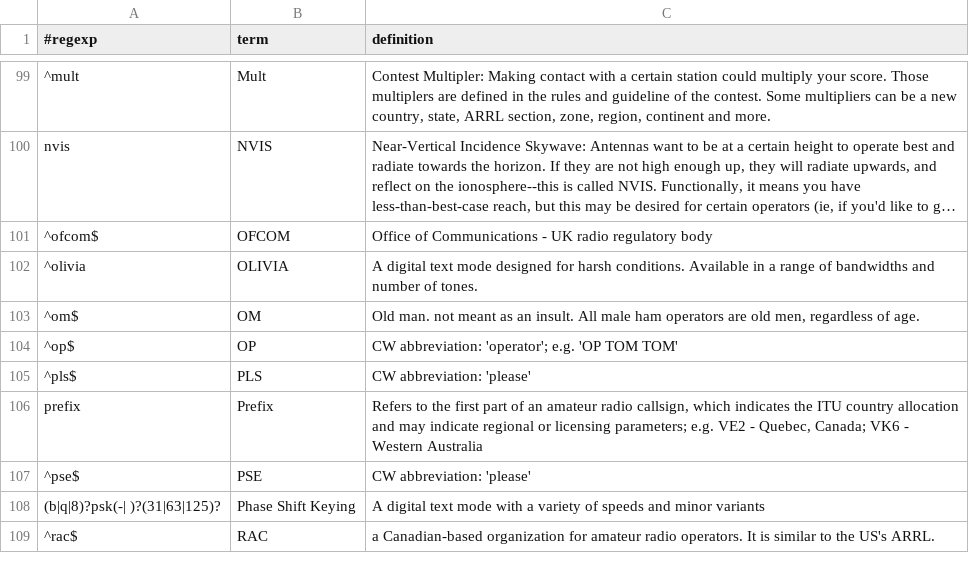
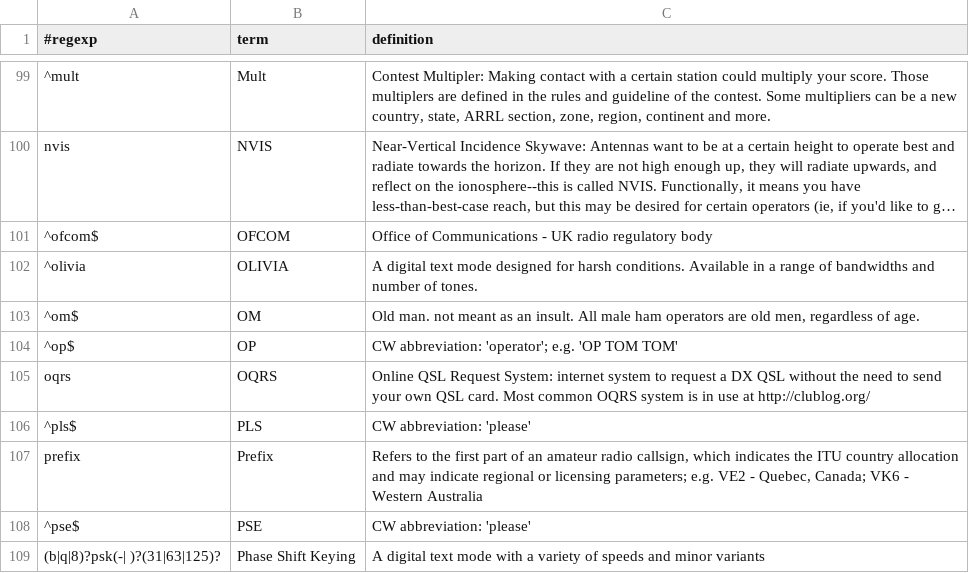
Before and after one commit to molo1134/glossary, a CSV file: glossary.csv, drawn as a sheet; only a part is shown, gaps mark what is left out; the shorter side is filled out with more unchanged rows; long unchanged cells end in …; the diff names each change by its address in the sheet, - before the commit and + after, or states it on an @@ line.

Commit message:
add OQRS

```diff
--- a/glossary.csv
+++ b/glossary.csv
+row 105: oqrs | OQRS | Online QSL Request System: internet system to request a DX QSL without the need to send your own QSL card. Most common OQRS system is in use at http://clublog.org/
```
